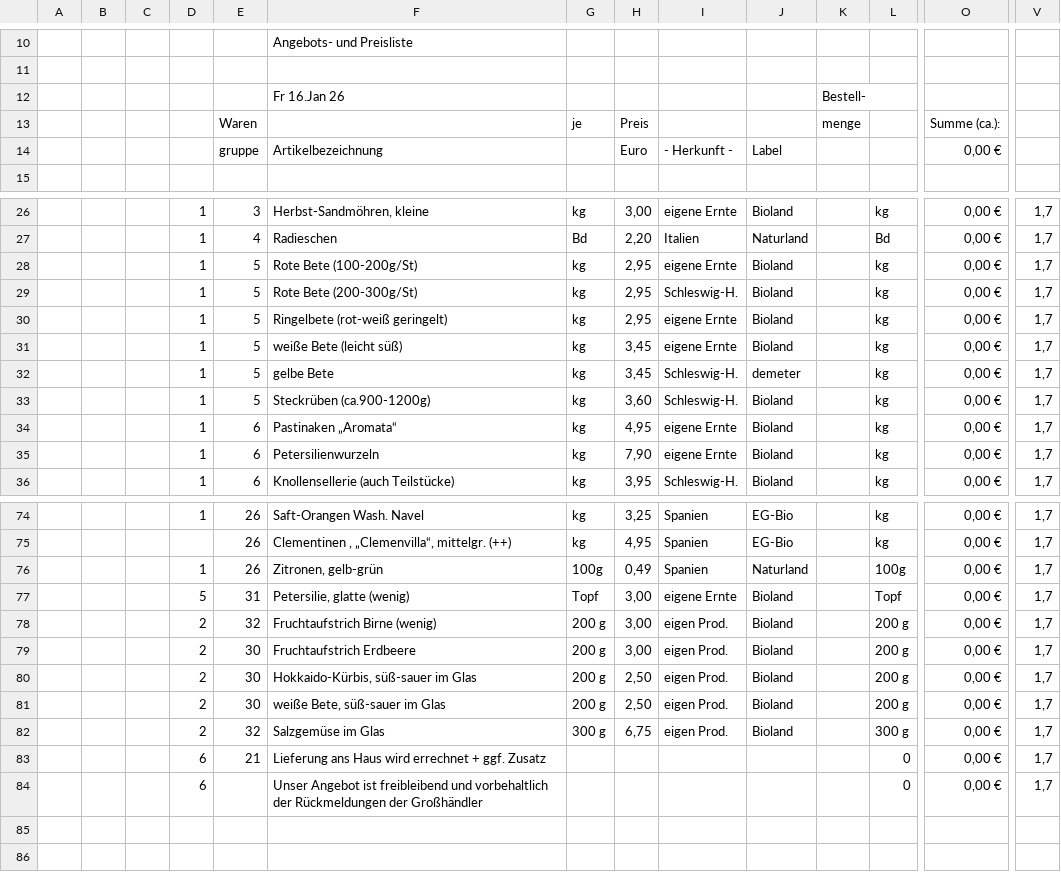
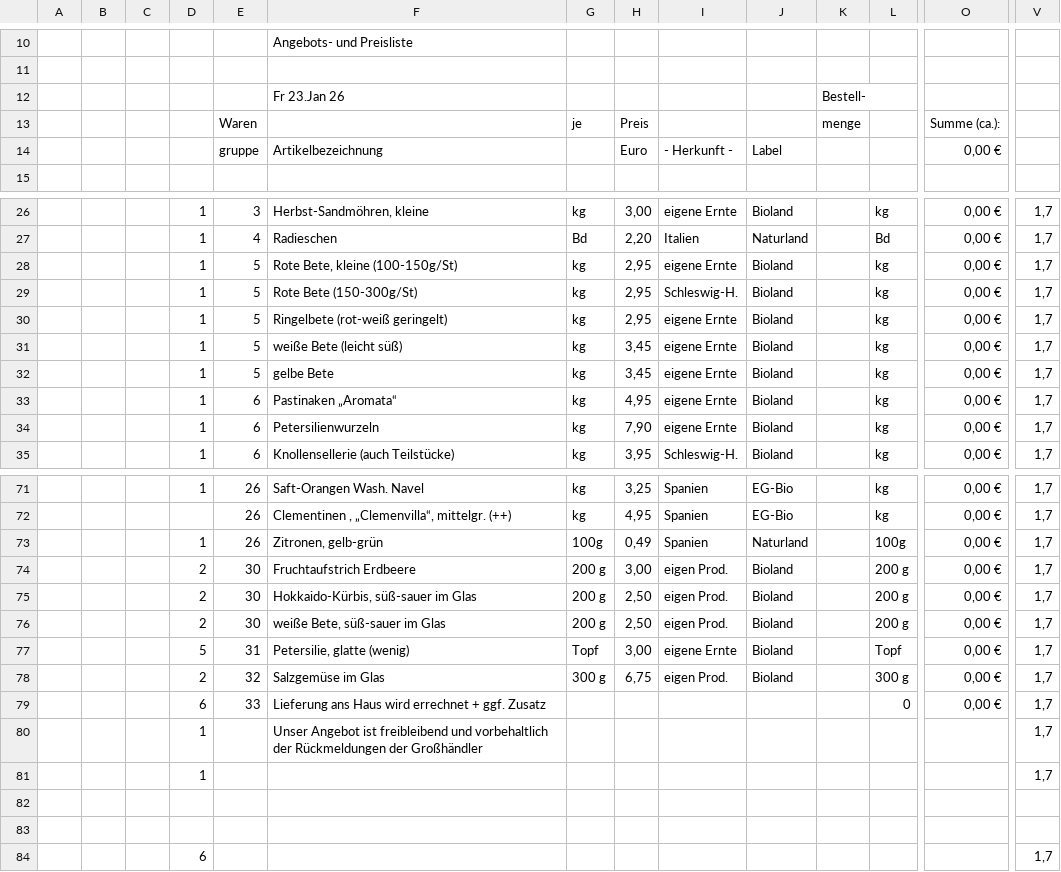
Before and after one commit to Freudenhof/Bestellformular, a CSV file: preisliste.csv, drawn as a sheet; only a part is shown, gaps mark what is left out; removed rows and columns are numbered as before the commit, all else as after; rows hold the shown columns only; the diff covers the shown part only; the diff names each change by its address in the sheet, - before the commit and + after, or states it on an @@ line.

```diff
--- a/preisliste.csv
+++ b/preisliste.csv
-F12: Fr 16.Jan 26
+F12: Fr 23.Jan 26
-F28: Rote Bete (100-200g/St)
+F28: Rote Bete, kleine (100-150g/St)
-F29: Rote Bete (200-300g/St)
+F29: Rote Bete (150-300g/St)
-I32: Schleswig-H.
+I32: eigene Ernte
-J32: demeter
+J32: Bioland
-row 33:  |  |  | 1 | 5 | Steckrüben (ca.900-1200g) | kg | 3,60 | Schleswig-H. | Bioland |  | kg | 0,00 € | 1,7
-row 78:  |  |  | 2 | 32 | Fruchtaufstrich Birne (wenig) | 200 g | 3,00 | eigen Prod. | Bioland |  | 200 g | 0,00 € | 1,7
-E79: 21
+E79: 33
+row 80:  |  |  | 1 |  | Unser Angebot ist freibleibend und vorbehaltlich der Rückmeldungen der Großhändler |  |  |  |  |  |  |  | 1,7
+row 81:  |  |  | 1 |  |  |  |  |  |  |  |  |  | 1,7
-row 82:  |  |  | 6 |  | Unser Angebot ist freibleibend und vorbehaltlich der Rückmeldungen der Großhändler |  |  |  |  |  | 0 | 0,00 € | 1,7
+row 82: (empty)
+row 83: (empty)
+row 84:  |  |  | 6 |  |  |  |  |  |  |  |  |  | 1,7
```
Also changed, not shown: 2 added rows, 4 removed rows and 6 edited cells elsewhere in this file.
